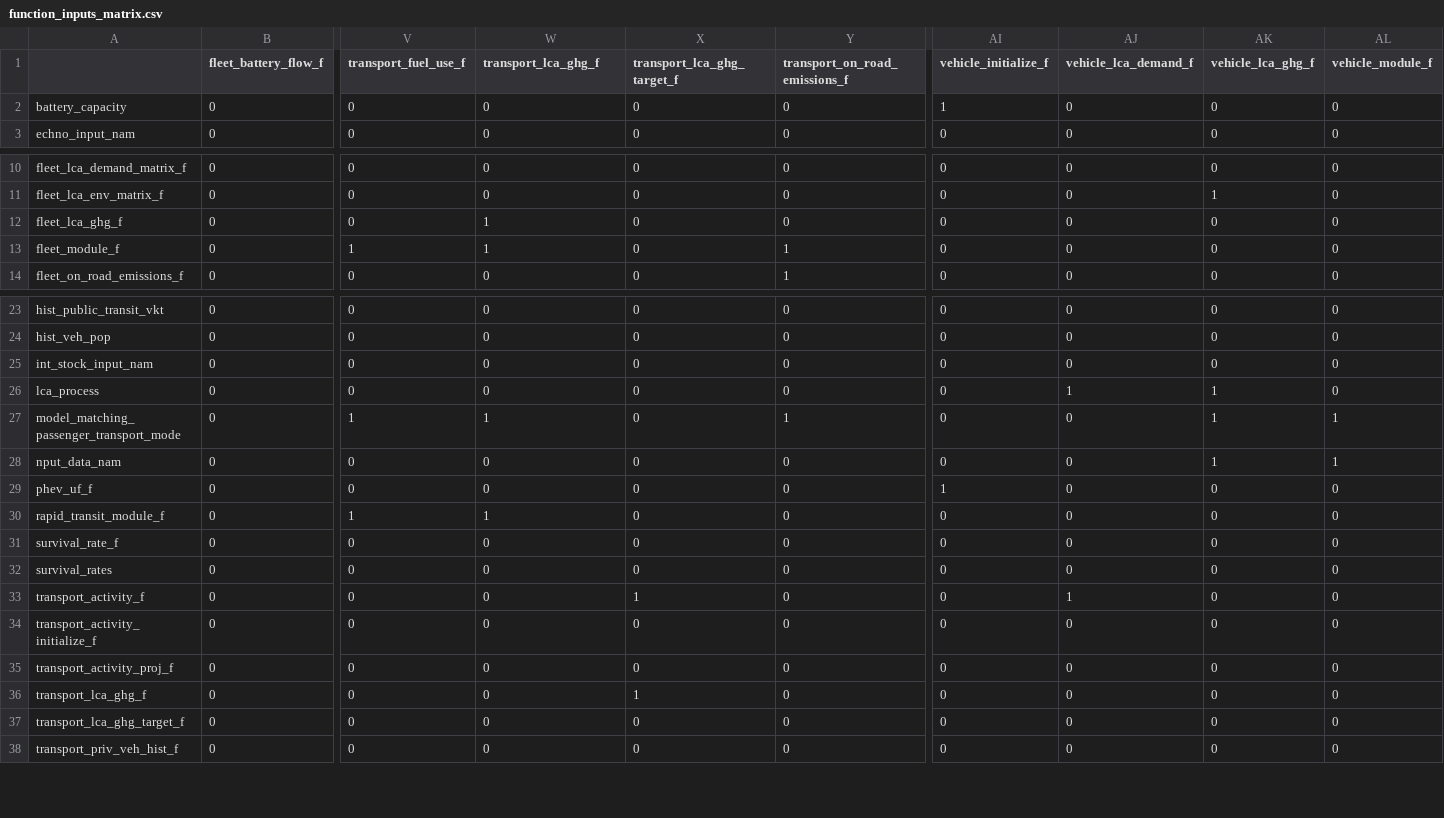
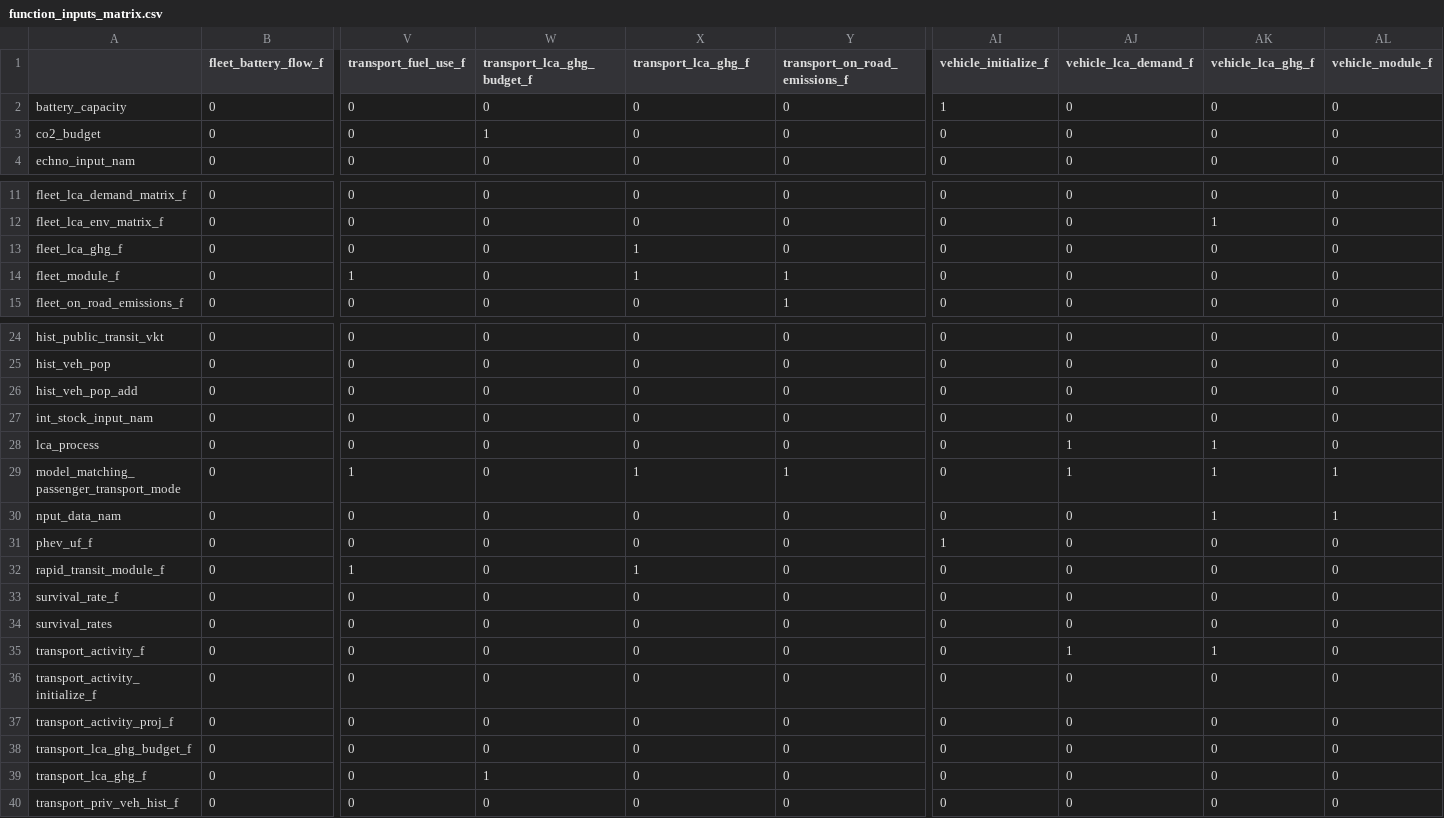
Before and after one commit to amilovanoff/CURTAIL_sgp, a CSV file: architecture/function_inputs_matrix.csv, drawn as a sheet; only a part is shown, gaps mark what is left out; addresses are those after the commit; rows hold the shown columns only; the diff names each change by its address in the sheet, - before the commit and + after, or states it on an @@ line.

```diff
--- a/architecture/function_inputs_matrix.csv
+++ b/architecture/function_inputs_matrix.csv
-W1: transport_lca_ghg_f
+W1: transport_lca_ghg_budget_f
-X1: transport_lca_ghg_target_f
+X1: transport_lca_ghg_f
+row 3: co2_budget | 0 | 0 | 1 | 0 | 0 | 0 | 0 | 0 | 0
-W13:W14 (transport_lca_ghg_budget_f): 1
+W13:W14 (transport_lca_ghg_budget_f): 0
-X13:X14 (transport_lca_ghg_f): 0
+X13:X14 (transport_lca_ghg_f): 1
+row 26: hist_veh_pop_add | 0 | 0 | 0 | 0 | 0 | 0 | 0 | 0 | 0
-W29 (transport_lca_ghg_budget_f): 1
+W29 (transport_lca_ghg_budget_f): 0
-X29 (transport_lca_ghg_f): 0
+X29 (transport_lca_ghg_f): 1
-AJ29 (vehicle_lca_demand_f): 0
+AJ29 (vehicle_lca_demand_f): 1
-W32 (transport_lca_ghg_budget_f): 1
+W32 (transport_lca_ghg_budget_f): 0
-X32 (transport_lca_ghg_f): 0
+X32 (transport_lca_ghg_f): 1
-X35 (transport_lca_ghg_f): 1
+X35 (transport_lca_ghg_f): 0
-AK35 (vehicle_lca_ghg_f): 0
+AK35 (vehicle_lca_ghg_f): 1
-A38: transport_lca_ghg_f
+A38: transport_lca_ghg_budget_f
-X38 (transport_lca_ghg_f): 1
+X38 (transport_lca_ghg_f): 0
-A39: transport_lca_ghg_target_f
+A39: transport_lca_ghg_f
-W39 (transport_lca_ghg_budget_f): 0
+W39 (transport_lca_ghg_budget_f): 1
```
Also changed, not shown: architecture/attribute_value.csv, architecture/function_attributes.csv, 25 other files.
